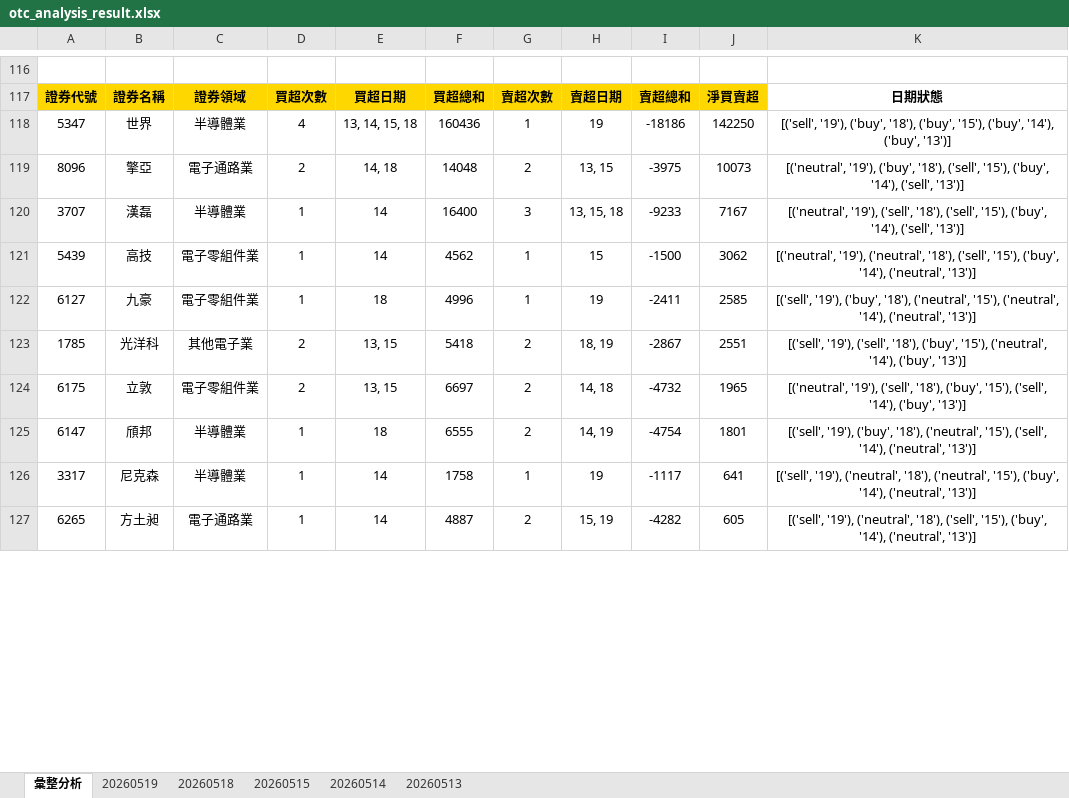
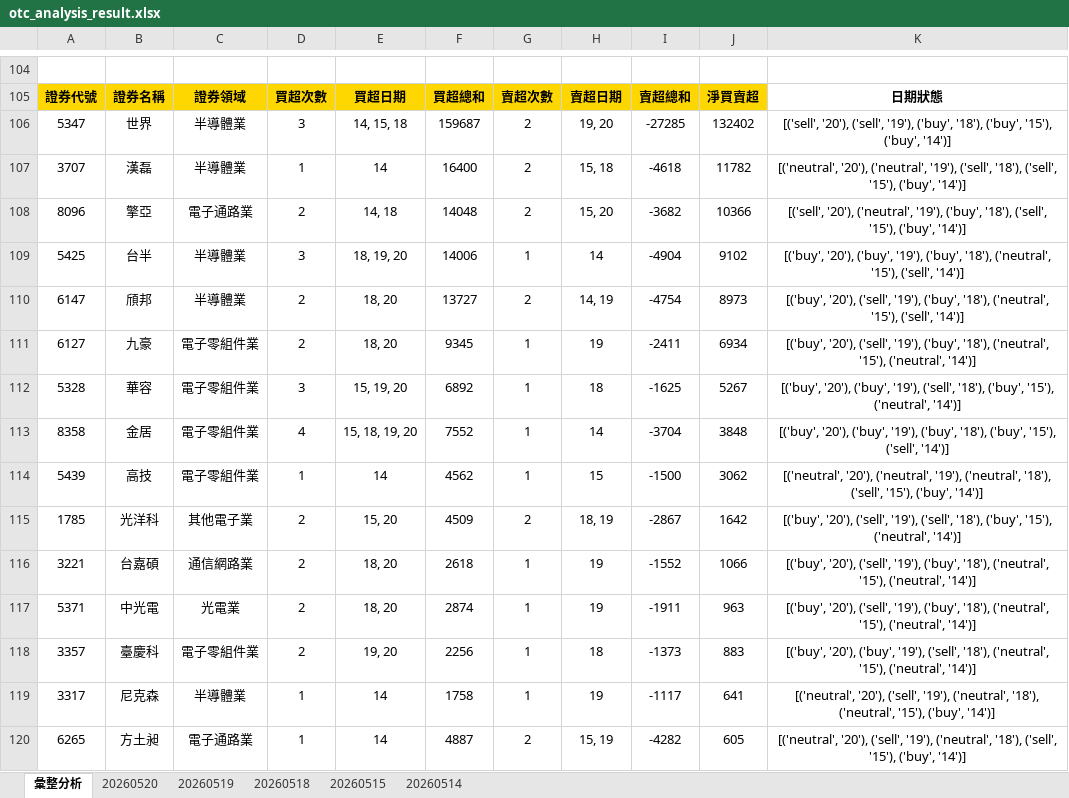
Before and after one commit to ccupcpop/GetDailyStock, an Excel workbook: StockInfo/otc_analysis_result.xlsx, sheet 彙整分析, drawn as a sheet; only a part is shown, gaps mark what is left out; values as stored, in another font and other column widths than the file's, no borders; removed rows and columns are numbered as before the commit, all else as after; the diff covers the shown part only; the diff names each change by its address in the sheet, - before the commit and + after, or states it on an @@ line.

```diff
--- a/StockInfo/otc_analysis_result.xlsx (sheet 彙整分析)
+++ b/StockInfo/otc_analysis_result.xlsx (sheet 彙整分析)
-sheet tab: 20260513
+sheet tab: 20260520
-D106: 4
+D106: 3
-E106: 13, 14, 15, 18
+E106: 14, 15, 18
-F106: 160436
+F106: 159687
-G106: 1
+G106: 2
-H106: 19
+H106: 19, 20
-I106: -18186
+I106: -27285
-J106: 142250
+J106: 132402
-K106: [('sell', '19'), ('buy', '18'), ('buy', '15'), ('buy', '14'), ('buy', '13')]
+K106: [('sell', '20'), ('sell', '19'), ('buy', '18'), ('buy', '15'), ('buy', '14')]
+row 107: 3707 | 漢磊 | 半導體業 | 1 | 14 | 16400 | 2 | 15, 18 | -4618 | 11782 | [('neutral', '20'), ('neutral', '19'), ('sell', '18'), ('sell', '15'), ('buy', '14')]
-H108: 13, 15
+H108: 15, 20
-I108: -3975
+I108: -3682
-J108: 10073
+J108: 10366
-K108: [('neutral', '19'), ('buy', '18'), ('sell', '15'), ('buy', '14'), ('sell', '13')]
+K108: [('sell', '20'), ('neutral', '19'), ('buy', '18'), ('sell', '15'), ('buy', '14')]
-row 120: 3707 | 漢磊 | 半導體業 | 1 | 14 | 16400 | 3 | 13, 15, 18 | -9233 | 7167 | [('neutral', '19'), ('sell', '18'), ('sell', '15'), ('buy', '14'), ('sell', '13')]
+row 109: 5425 | 台半 | 半導體業 | 3 | 18, 19, 20 | 14006 | 1 | 14 | -4904 | 9102 | [('buy', '20'), ('buy', '19'), ('buy', '18'), ('neutral', '15'), ('sell', '14')]
+row 110: 6147 | 頎邦 | 半導體業 | 2 | 18, 20 | 13727 | 2 | 14, 19 | -4754 | 8973 | [('buy', '20'), ('sell', '19'), ('buy', '18'), ('neutral', '15'), ('sell', '14')]
+row 111: 6127 | 九豪 | 電子零組件業 | 2 | 18, 20 | 9345 | 1 | 19 | -2411 | 6934 | [('buy', '20'), ('sell', '19'), ('buy', '18'), ('neutral', '15'), ('neutral', '14')]
+row 112: 5328 | 華容 | 電子零組件業 | 3 | 15, 19, 20 | 6892 | 1 | 18 | -1625 | 5267 | [('buy', '20'), ('buy', '19'), ('sell', '18'), ('buy', '15'), ('neutral', '14')]
+row 113: 8358 | 金居 | 電子零組件業 | 4 | 15, 18, 19, 20 | 7552 | 1 | 14 | -3704 | 3848 | [('buy', '20'), ('buy', '19'), ('buy', '18'), ('buy', '15'), ('sell', '14')]
-K114: [('neutral', '19'), ('neutral', '18'), ('sell', '15'), ('buy', '14'), ('neutral', '13')]
+K114: [('neutral', '20'), ('neutral', '19'), ('neutral', '18'), ('sell', '15'), ('buy', '14')]
-row 122: 6127 | 九豪 | 電子零組件業 | 1 | 18 | 4996 | 1 | 19 | -2411 | 2585 | [('sell', '19'), ('buy', '18'), ('neutral', '15'), ('neutral', '14'), ('neutral', '13')]
-E115: 13, 15
+E115: 15, 20
-F115: 5418
+F115: 4509
-J115: 2551
+J115: 1642
-K115: [('sell', '19'), ('sell', '18'), ('buy', '15'), ('neutral', '14'), ('buy', '13')]
+K115: [('buy', '20'), ('sell', '19'), ('sell', '18'), ('buy', '15'), ('neutral', '14')]
-row 124: 6175 | 立敦 | 電子零組件業 | 2 | 13, 15 | 6697 | 2 | 14, 18 | -4732 | 1965 | [('neutral', '19'), ('sell', '18'), ('buy', '15'), ('sell', '14'), ('buy', '13')]
-row 125: 6147 | 頎邦 | 半導體業 | 1 | 18 | 6555 | 2 | 14, 19 | -4754 | 1801 | [('sell', '19'), ('buy', '18'), ('neutral', '15'), ('sell', '14'), ('neutral', '13')]
+row 116: 3221 | 台嘉碩 | 通信網路業 | 2 | 18, 20 | 2618 | 1 | 19 | -1552 | 1066 | [('buy', '20'), ('sell', '19'), ('buy', '18'), ('neutral', '15'), ('neutral', '14')]
+row 117: 5371 | 中光電 | 光電業 | 2 | 18, 20 | 2874 | 1 | 19 | -1911 | 963 | [('buy', '20'), ('sell', '19'), ('buy', '18'), ('neutral', '15'), ('neutral', '14')]
+row 118: 3357 | 臺慶科 | 電子零組件業 | 2 | 19, 20 | 2256 | 1 | 18 | -1373 | 883 | [('buy', '20'), ('buy', '19'), ('sell', '18'), ('neutral', '15'), ('neutral', '14')]
-K119: [('sell', '19'), ('neutral', '18'), ('neutral', '15'), ('buy', '14'), ('neutral', '13')]
+K119: [('neutral', '20'), ('sell', '19'), ('neutral', '18'), ('neutral', '15'), ('buy', '14')]
-K120: [('sell', '19'), ('neutral', '18'), ('sell', '15'), ('buy', '14'), ('neutral', '13')]
+K120: [('neutral', '20'), ('sell', '19'), ('neutral', '18'), ('sell', '15'), ('buy', '14')]
```
Also changed, not shown: 50 added rows, 66 removed rows and 29 edited cells elsewhere in this sheet, sheet 20260519, StockInfo/tse_analysis_result.xlsx, 13 other files.
